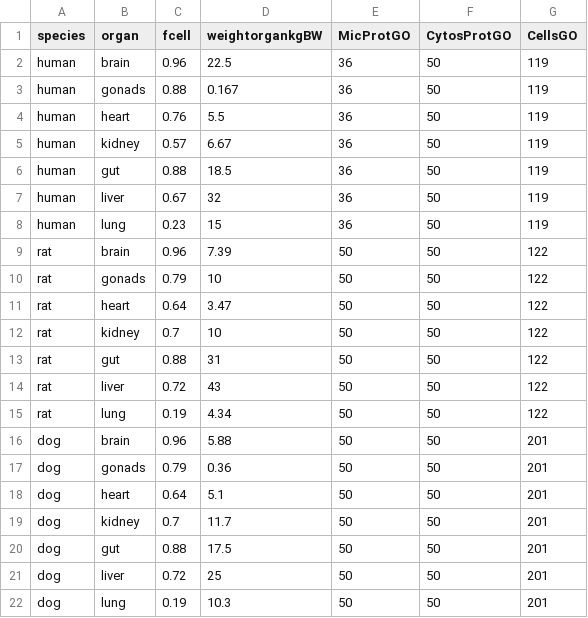
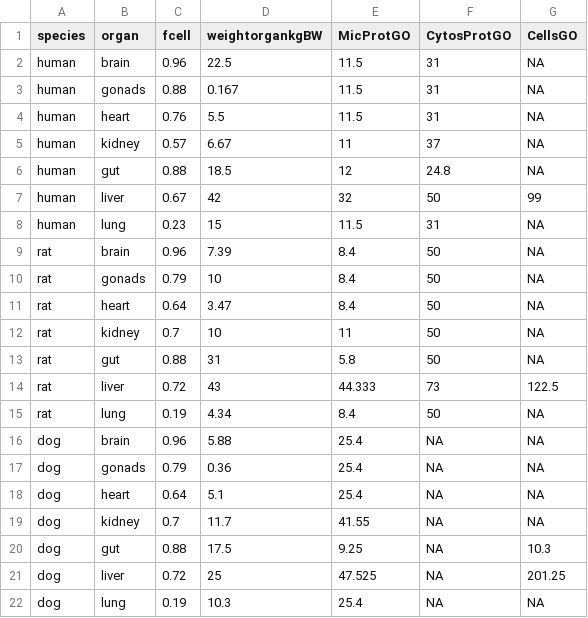
Before and after one commit to esqLABS/esqIVIVE, a CSV file: inst/extdata/scaling_factors.csv, drawn as a sheet; only a part is shown; the diff covers the shown part only.

Commit message:
refine scaling factors

```diff
--- a/inst/extdata/scaling_factors.csv
+++ b/inst/extdata/scaling_factors.csv
@@ -1,22 +1,22 @@
 species,organ,fcell,weightorgankgBW,MicProtGO,CytosProtGO,CellsGO
-human,brain,0.96,22.5,36,50,119
-human,gonads,0.88,0.167,36,50,119
-human,heart,0.76,5.5,36,50,119
-human,kidney,0.57,6.67,36,50,119
-human,gut,0.88,18.5,36,50,119
-human,liver,0.67,32,36,50,119
-human,lung,0.23,15,36,50,119
-rat,brain,0.96,7.39,50,50,122
-rat,gonads,0.79,10,50,50,122
-rat,heart,0.64,3.47,50,50,122
-rat,kidney,0.7,10,50,50,122
-rat,gut,0.88,31,50,50,122
-rat,liver,0.72,43,50,50,122
-rat,lung,0.19,4.34,50,50,122
-dog,brain,0.96,5.88,50,50,201
-dog,gonads,0.79,0.36,50,50,201
-dog,heart,0.64,5.1,50,50,201
-dog,kidney,0.7,11.7,50,50,201
-dog,gut,0.88,17.5,50,50,201
-dog,liver,0.72,25,50,50,201
-dog,lung,0.19,10.3,50,50,201
+human,brain,0.96,22.5,11.5,31,NA
+human,gonads,0.88,0.167,11.5,31,NA
+human,heart,0.76,5.5,11.5,31,NA
+human,kidney,0.57,6.67,11,37,NA
+human,gut,0.88,18.5,12,24.8,NA
+human,liver,0.67,42,32,50,99
+human,lung,0.23,15,11.5,31,NA
+rat,brain,0.96,7.39,8.4,50,NA
+rat,gonads,0.79,10,8.4,50,NA
+rat,heart,0.64,3.47,8.4,50,NA
+rat,kidney,0.7,10,11,50,NA
+rat,gut,0.88,31,5.8,50,NA
+rat,liver,0.72,43,44.333,73,122.5
+rat,lung,0.19,4.34,8.4,50,NA
+dog,brain,0.96,5.88,25.4,NA,NA
+dog,gonads,0.79,0.36,25.4,NA,NA
+dog,heart,0.64,5.1,25.4,NA,NA
+dog,kidney,0.7,11.7,41.55,NA,NA
+dog,gut,0.88,17.5,9.25,NA,10.3
+dog,liver,0.72,25,47.525,NA,201.25
+dog,lung,0.19,10.3,25.4,NA,NA
```
Also changed, not shown: 7 added rows elsewhere in this file, 12 other files.
